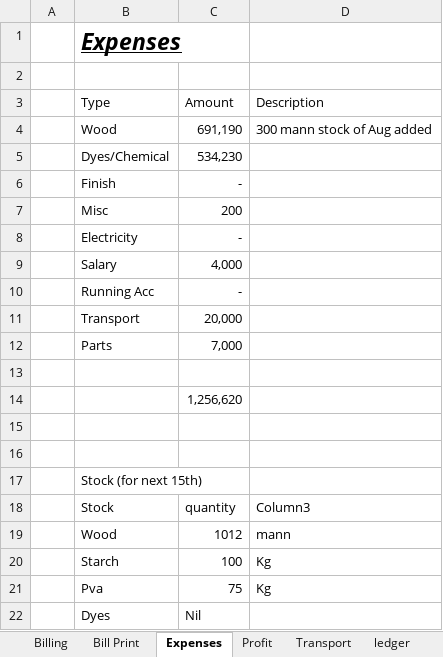
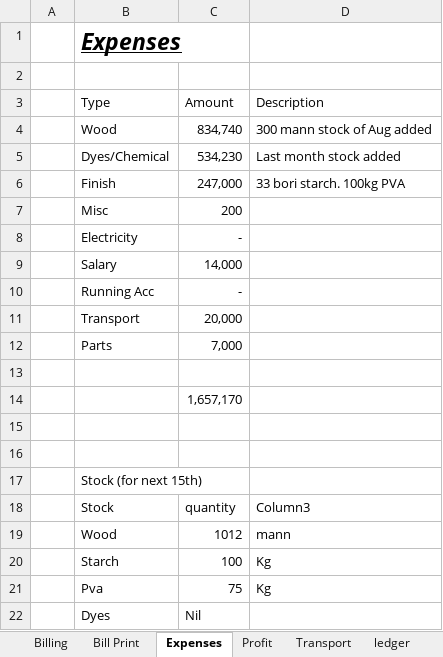
Before and after one commit to omerrazzaq4/AlHamd_Sept, an Excel workbook: Factory_Khata_September.xlsx, sheet Expenses, drawn as a sheet; values as stored, in another font and other column widths than the file's, no borders; table styles not drawn; removed rows and columns are numbered as before the commit, all else as after; the diff names each change by its address in the sheet, - before the commit and + after, or states it on an @@ line.

```diff
--- a/Factory_Khata_September.xlsx (sheet Expenses)
+++ b/Factory_Khata_September.xlsx (sheet Expenses)
-C4: 691,190
+C4: 834,740
-D5: (empty)
+D5: Last month stock added
-row 6:  | Finish | -
+row 6:  | Finish | 247,000 | 33 bori starch. 100kg PVA
-C9: 4,000
+C9: 14,000
-C14: 1,256,620
+C14: 1,657,170
```
Also changed, not shown: sheet Wood, sheet Cashbook, sheet Finish, sheet Profit, sheet Billing, sheet Salary Acc, 2 more sheets, formulas that keep their value, hidden cells, charts or pictures.
